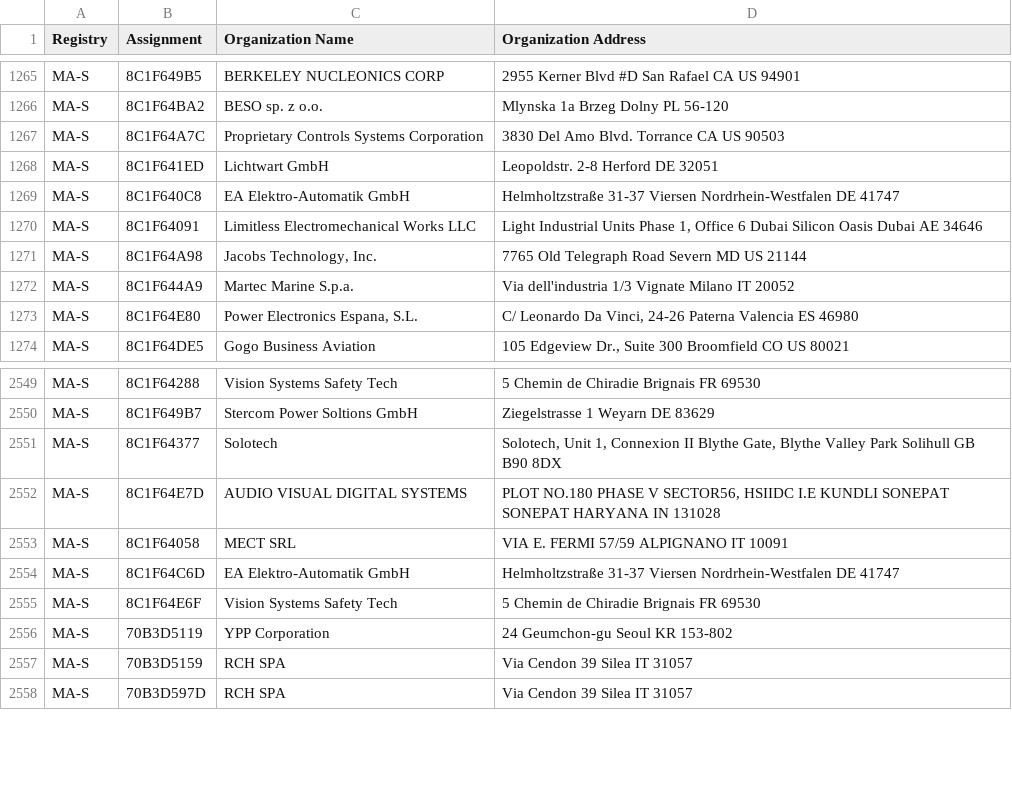
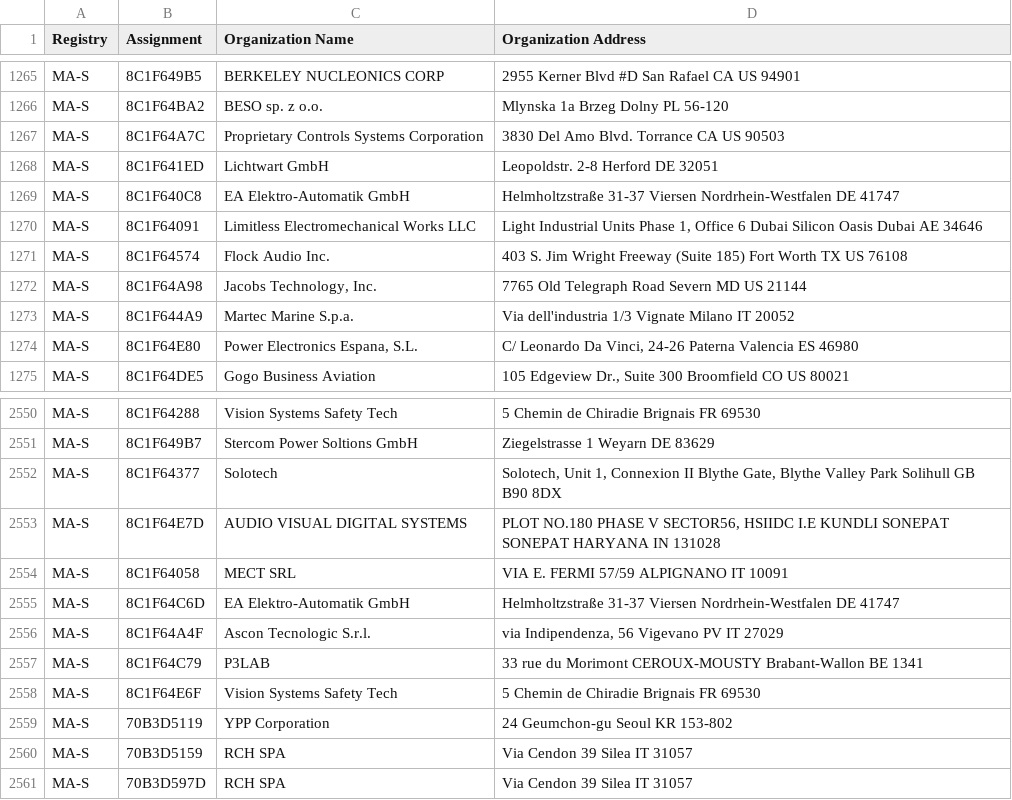
Before and after one commit to netdisco/upstream-sources, a CSV file: ieee/MA/MA-S.csv, drawn as a sheet; only a part is shown, gaps mark what is left out; the diff covers the shown part only; the diff names each change by its address in the sheet, - before the commit and + after, or states it on an @@ line.

```diff
--- a/ieee/MA/MA-S.csv
+++ b/ieee/MA/MA-S.csv
+row 1271: MA-S | 8C1F64574 | Flock Audio Inc. | 403 S. Jim Wright Freeway (Suite 185) Fort Worth TX US 76108
+row 2556: MA-S | 8C1F64A4F | Ascon Tecnologic S.r.l. | via Indipendenza, 56 Vigevano PV IT 27029
+row 2557: MA-S | 8C1F64C79 | P3LAB | 33 rue du Morimont CEROUX-MOUSTY Brabant-Wallon BE 1341
```
Also changed, not shown: 8 added rows, 1 removed row and 3 moved rows elsewhere in this file, ieee/MA/MA-M.csv, 5 other files.
